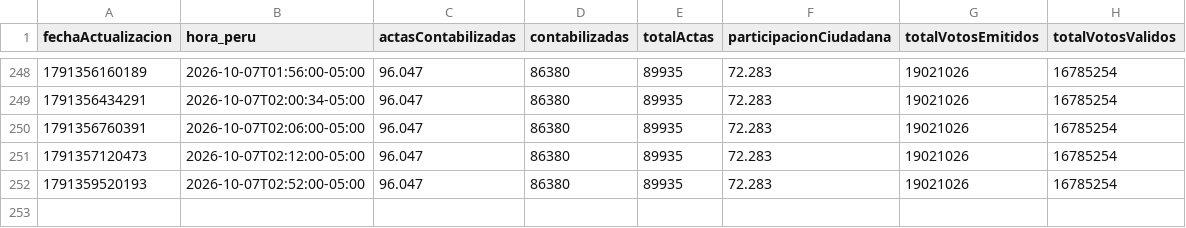
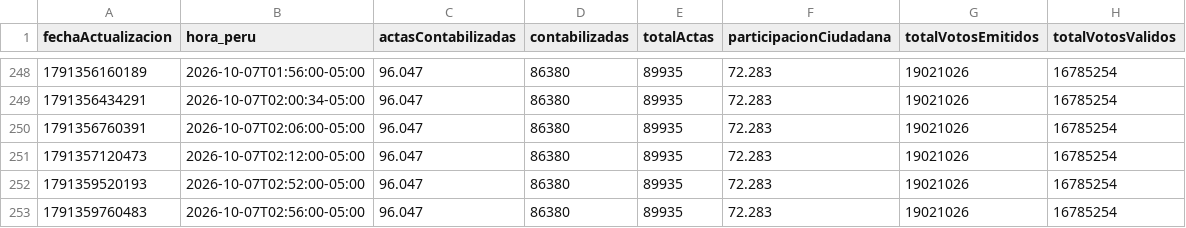
Before and after one commit to fastestShipper/erm2026, a CSV file: data/series/eleccion-302.csv, drawn as a sheet; only a part is shown, gaps mark what is left out.

```diff
--- a/data/series/eleccion-302.csv
+++ b/data/series/eleccion-302.csv
@@ -252 +252,2 @@ fechaActualizacion,hora_peru,actasContabilizadas,contabilizadas,totalActas,parti
 1791359520193,2026-10-07T02:52:00-05:00,96.047,86380,89935,72.283,19021026,16785254
+1791359760483,2026-10-07T02:56:00-05:00,96.047,86380,89935,72.283,19021026,16785254
```
Also changed, not shown: 15 other files.
